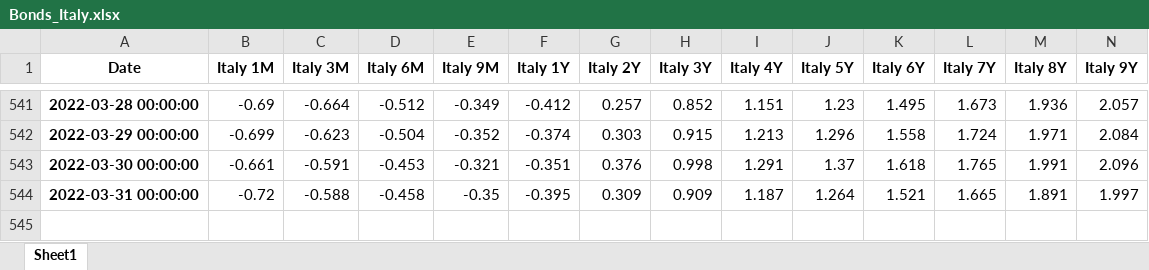
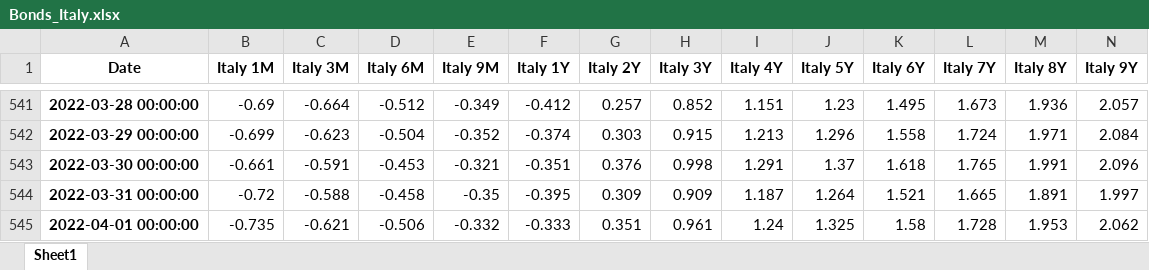
Before and after one commit to cober-data/curvature_database, an Excel workbook: Bonds_Italy.xlsx, sheet Sheet1, drawn as a sheet; only a part is shown, gaps mark what is left out; values as stored, in another font and other column widths than the file's, no borders; rows hold the shown columns only; the diff names each change by its address in the sheet, - before the commit and + after, or states it on an @@ line.

```diff
--- a/Bonds_Italy.xlsx (sheet Sheet1)
+++ b/Bonds_Italy.xlsx (sheet Sheet1)
+row 545: 2022-04-01 00:00:00 | -0.735 | -0.621 | -0.506 | -0.332 | -0.333 | 0.351 | 0.961 | 1.24 | 1.325 | 1.58 | 1.728 | 1.953 | 2.062
```
Also changed, not shown: Bonds_France.xlsx, Bonds_United Kingdom.xlsx, 39 other files.
